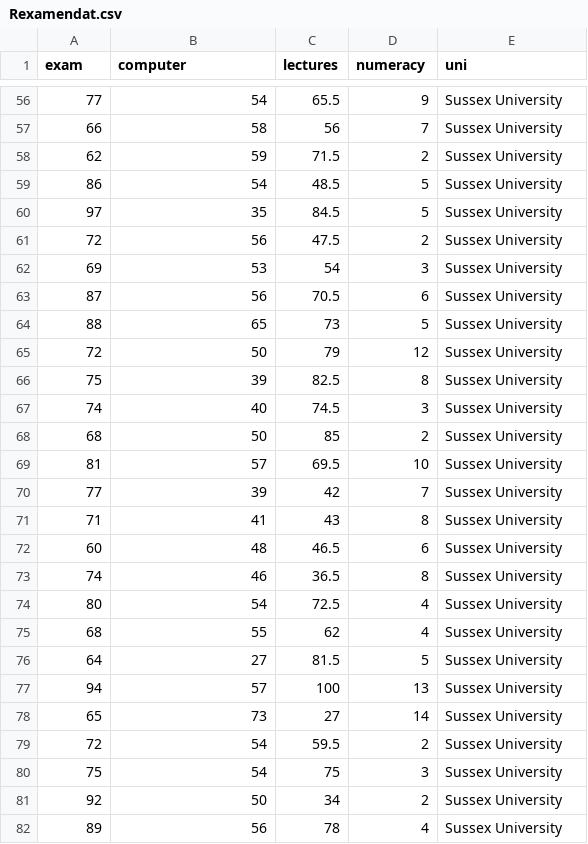
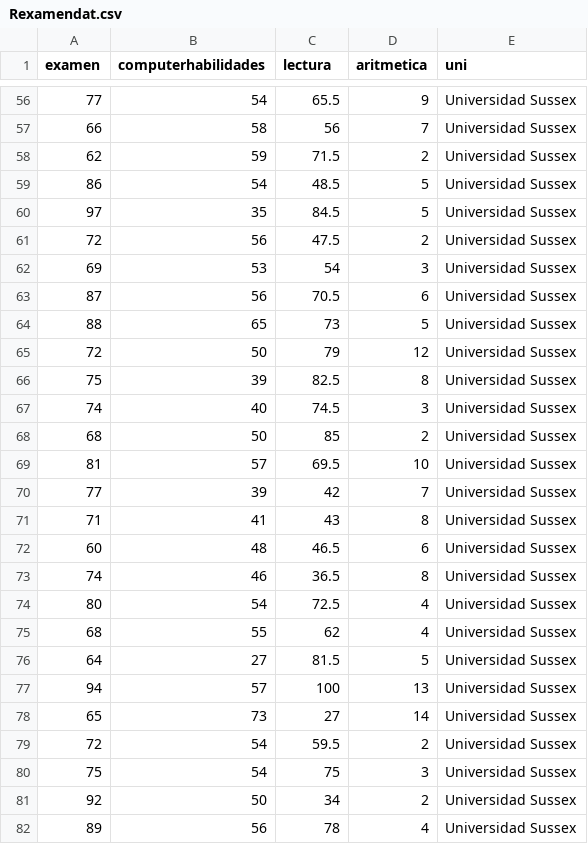
Before and after one commit to trippv/Miguel_Tripp, a CSV file: Rexamendat.csv, drawn as a sheet; only a part is shown, gaps mark what is left out; the diff covers the shown part only.

```diff
--- a/Rexamendat.csv
+++ b/Rexamendat.csv
@@ -1 +1 @@
-"exam","computer","lectures","numeracy","uni"
+examen,computerhabilidades,lectura,aritmetica,uni
@@ -56,27 +56,27 @@
-77,54,65.5,9,"Sussex University"
-66,58,56,7,"Sussex University"
-62,59,71.5,2,"Sussex University"
-86,54,48.5,5,"Sussex University"
-97,35,84.5,5,"Sussex University"
-72,56,47.5,2,"Sussex University"
-69,53,54,3,"Sussex University"
-87,56,70.5,6,"Sussex University"
-88,65,73,5,"Sussex University"
-72,50,79,12,"Sussex University"
-75,39,82.5,8,"Sussex University"
-74,40,74.5,3,"Sussex University"
-68,50,85,2,"Sussex University"
-81,57,69.5,10,"Sussex University"
-77,39,42,7,"Sussex University"
-71,41,43,8,"Sussex University"
-60,48,46.5,6,"Sussex University"
-74,46,36.5,8,"Sussex University"
-80,54,72.5,4,"Sussex University"
-68,55,62,4,"Sussex University"
-64,27,81.5,5,"Sussex University"
-94,57,100,13,"Sussex University"
-65,73,27,14,"Sussex University"
-72,54,59.5,2,"Sussex University"
-75,54,75,3,"Sussex University"
-92,50,34,2,"Sussex University"
-89,56,78,4,"Sussex University"
+77,54,65.5,9,Universidad Sussex
+66,58,56,7,Universidad Sussex
+62,59,71.5,2,Universidad Sussex
+86,54,48.5,5,Universidad Sussex
+97,35,84.5,5,Universidad Sussex
+72,56,47.5,2,Universidad Sussex
+69,53,54,3,Universidad Sussex
+87,56,70.5,6,Universidad Sussex
+88,65,73,5,Universidad Sussex
+72,50,79,12,Universidad Sussex
+75,39,82.5,8,Universidad Sussex
+74,40,74.5,3,Universidad Sussex
+68,50,85,2,Universidad Sussex
+81,57,69.5,10,Universidad Sussex
+77,39,42,7,Universidad Sussex
+71,41,43,8,Universidad Sussex
+60,48,46.5,6,Universidad Sussex
+74,46,36.5,8,Universidad Sussex
+80,54,72.5,4,Universidad Sussex
+68,55,62,4,Universidad Sussex
+64,27,81.5,5,Universidad Sussex
+94,57,100,13,Universidad Sussex
+65,73,27,14,Universidad Sussex
+72,54,59.5,2,Universidad Sussex
+75,54,75,3,Universidad Sussex
+92,50,34,2,Universidad Sussex
+89,56,78,4,Universidad Sussex
```
Also changed, not shown: 73 edited cells elsewhere in this file.
